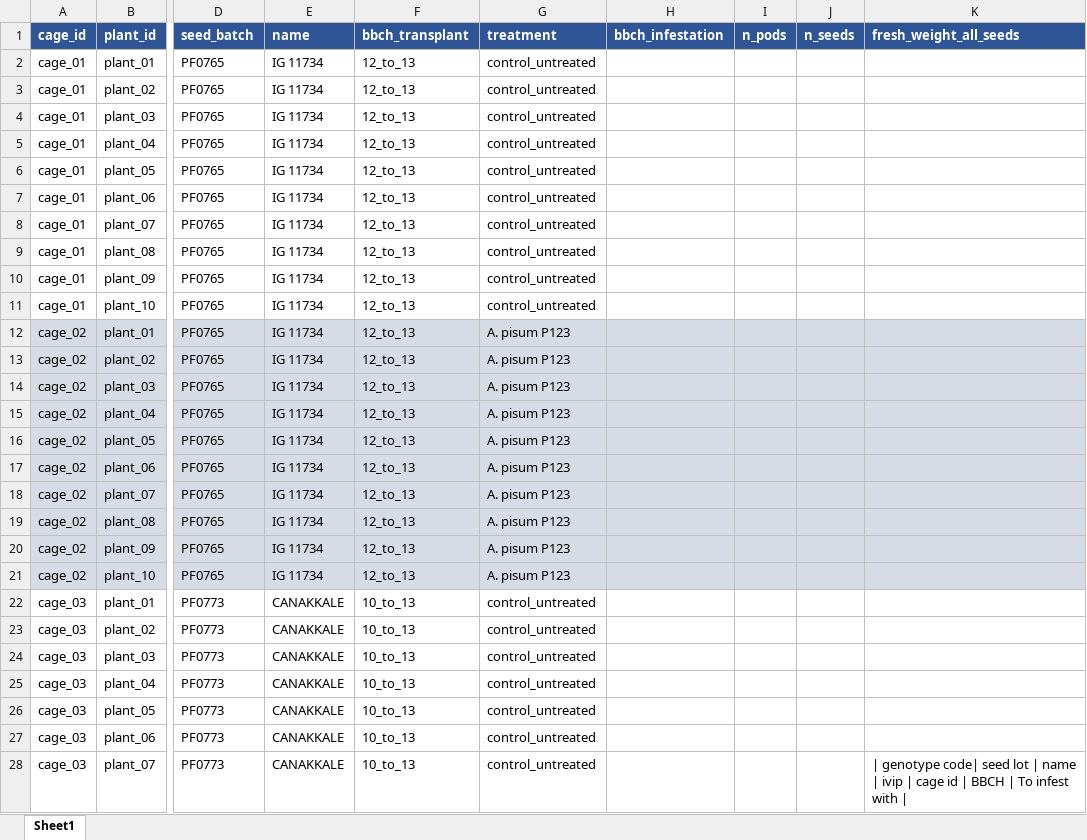
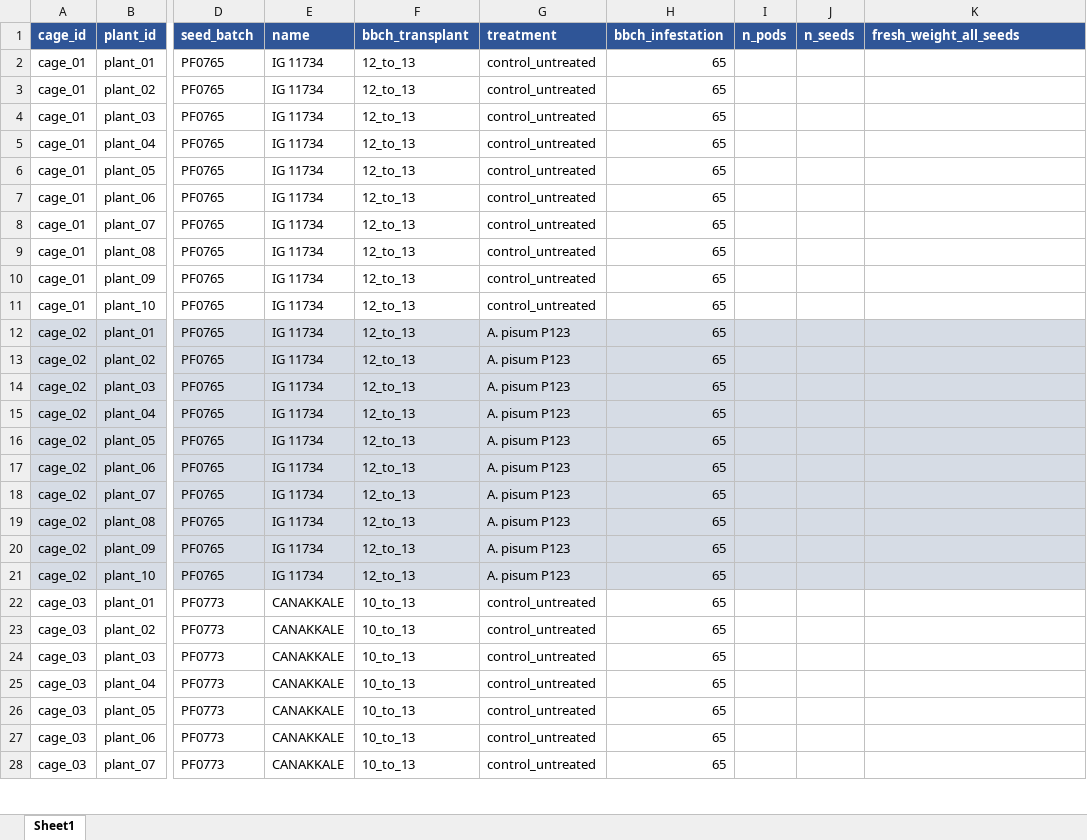
Before and after one commit to igepp-egi/faba_specifics, an Excel workbook: 01.data/P2-XP011_fitness_of_selected_genotypes/harvest_data.xlsx, sheet Sheet1, drawn as a sheet; only a part is shown, gaps mark what is left out; values as stored, in another font and other column widths than the file's, no borders; the diff covers the shown part only; the diff names each change by its address in the sheet, - before the commit and + after, or states it on an @@ line.

```diff
--- a/01.data/P2-XP011_fitness_of_selected_genotypes/harvest_data.xlsx (sheet Sheet1)
+++ b/01.data/P2-XP011_fitness_of_selected_genotypes/harvest_data.xlsx (sheet Sheet1)
-H2:H28 (bbch_infestation): (empty)
+H2:H28 (bbch_infestation): 65
-K28 (fresh_weight_all_seeds): | genotype code| seed lot | name | ivip | cage id | BBCH | To infest with |
+K28 (fresh_weight_all_seeds): (empty)
```
Also changed, not shown: 62 edited cells and cell formats elsewhere in this sheet, 5 other files.
